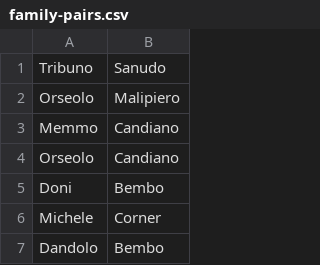
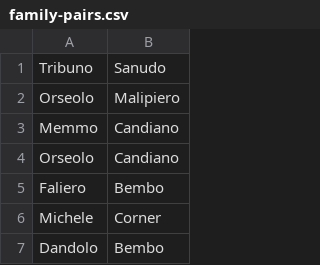
Before and after one commit to JJ/venice-patrician-social-network, a CSV file: resources/family-pairs.csv, drawn as a sheet; only a part is shown.

Commit message:
Modifes family pairs

```diff
--- a/resources/family-pairs.csv
+++ b/resources/family-pairs.csv
@@ -4,3 +4,3 @@ Memmo,Candiano
 Orseolo,Candiano
-Doni,Bembo
+Faliero,Bembo
 Michele,Corner
```
